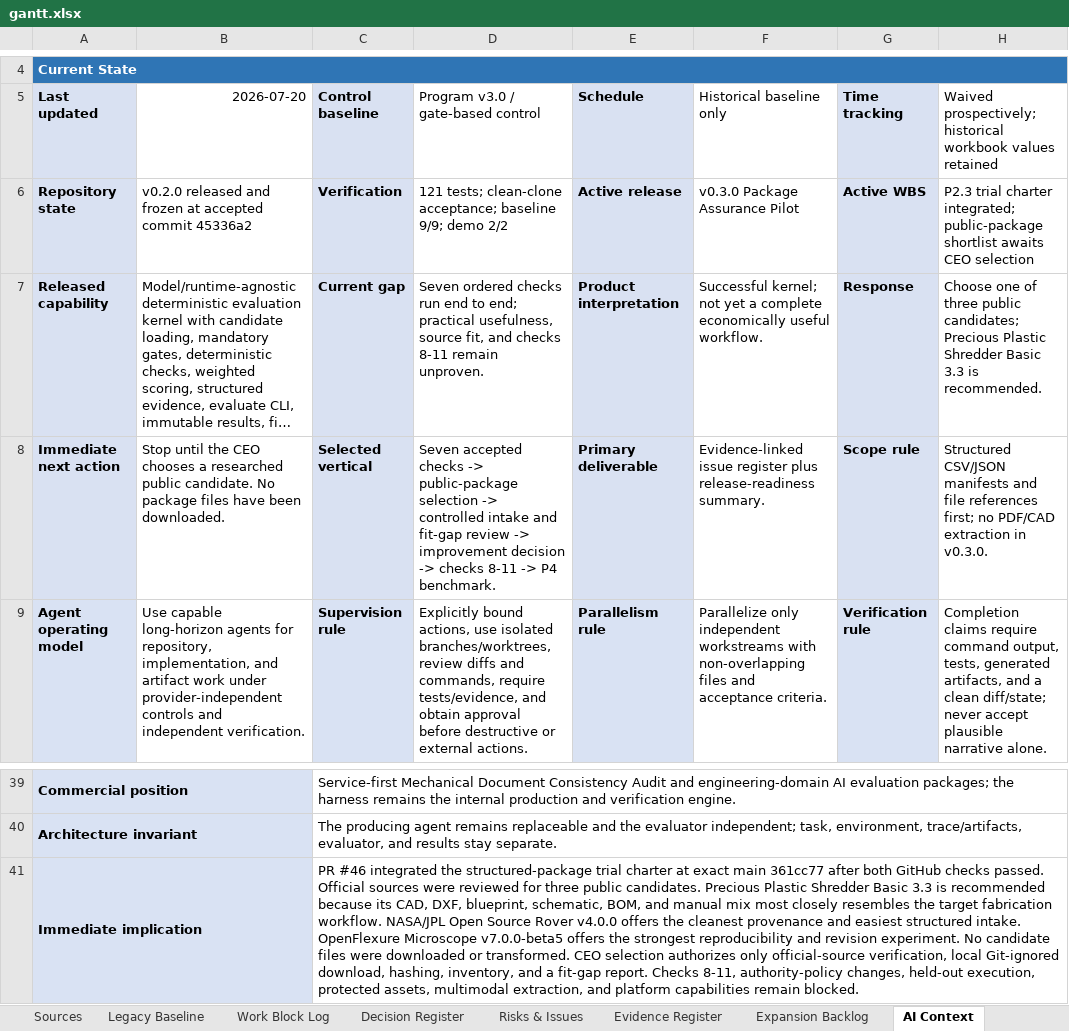
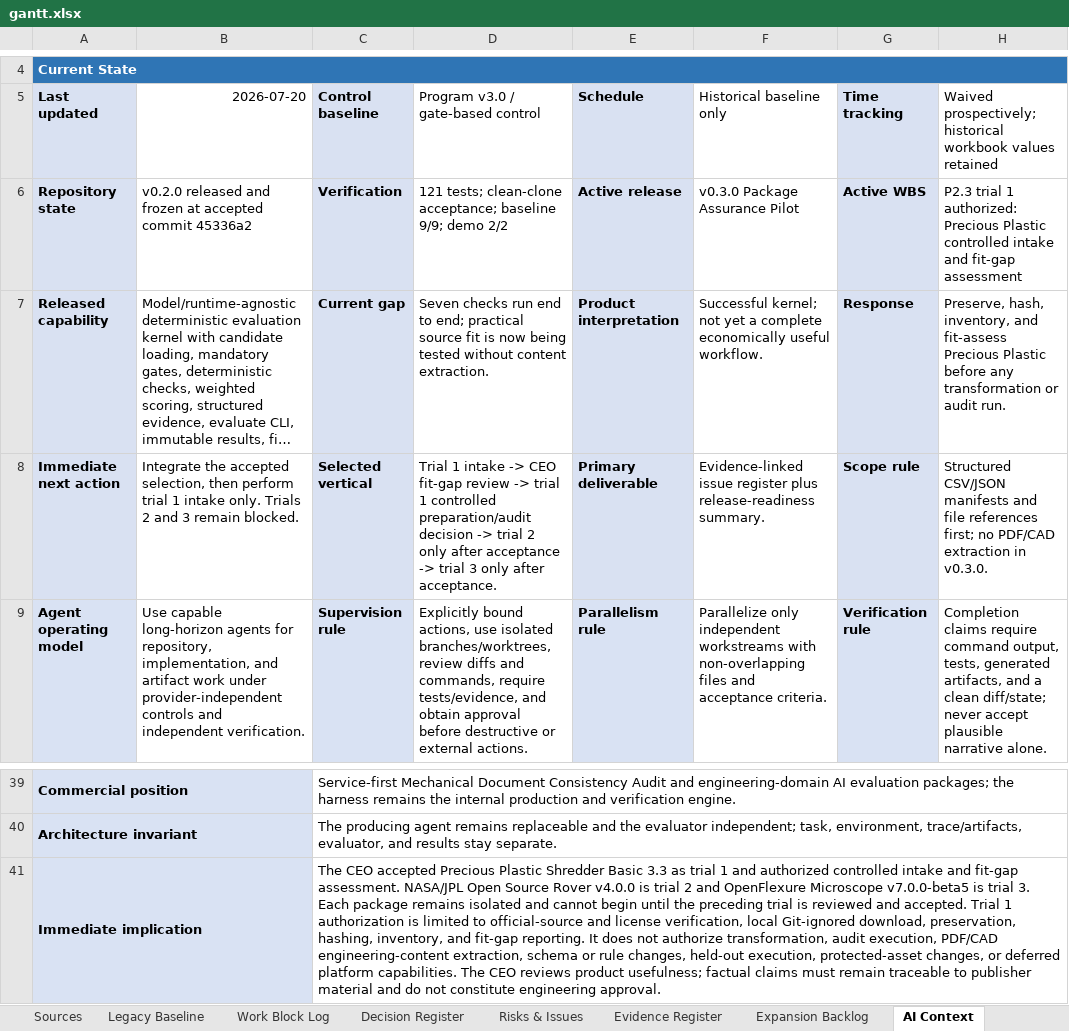
Before and after one commit to Jason-Jensen/mechanical-technical-document-evaluation-harness, an Excel workbook: gantt.xlsx, sheet AI Context, drawn as a sheet; only a part is shown, gaps mark what is left out; long unchanged cells end in …; values as stored, in another font and other column widths than the file's, no borders; the diff names each change by its address in the sheet, - before the commit and + after, or states it on an @@ line.

Commit message:
Accept sequential public package trials

```diff
--- a/gantt.xlsx (sheet AI Context)
+++ b/gantt.xlsx (sheet AI Context)
-H6: P2.3 trial charter integrated; public-package shortlist awaits CEO selection
+H6: P2.3 trial 1 authorized: Precious Plastic controlled intake and fit-gap assessment
-D7: Seven ordered checks run end to end; practical usefulness, source fit, and checks 8-11 remain unproven.
+D7: Seven checks run end to end; practical source fit is now being tested without content extraction.
-H7: Choose one of three public candidates; Precious Plastic Shredder Basic 3.3 is recommended.
+H7: Preserve, hash, inventory, and fit-assess Precious Plastic before any transformation or audit run.
-B8 (2026-07-20): Stop until the CEO chooses a researched public candidate. No package files have been downloaded.
+B8 (2026-07-20): Integrate the accepted selection, then perform trial 1 intake only. Trials 2 and 3 remain blocked.
-D8: Seven accepted checks -> public-package selection -> controlled intake and fit-gap review -> improvement decision -> checks 8-11 -> P4 benchmark.
+D8: Trial 1 intake -> CEO fit-gap review -> trial 1 controlled preparation/audit decision -> trial 2 only after acceptance -> trial 3 only after acceptance.
-C41 (Control baseline): PR #46 integrated the structured-package trial charter at exact main 361cc77 after both GitHub checks passed. Official sources were reviewed for three public candidates. Precious Plastic Shredder Basic 3.3 is recommended because its CAD, DXF, blueprint, schematic, BOM, and manual mix most closely resembles the target fabrication workflow. NASA/JPL Open Source Rover v4.0.0 offers the cleanest provenance and easiest structured intake. OpenFlexure Microscope v7.0.0-beta5 offers the strongest reproducibility and revision experiment. No candidate files were downloaded or transformed. CEO selection authorizes only official-source verification, local Git-ignored download, hashing, inventory, and a fit-gap report. Checks 8-11, authority-policy changes, held-out execution, protected assets, multimodal extraction, and platform capabilities remain blocked.
+C41 (Control baseline): The CEO accepted Precious Plastic Shredder Basic 3.3 as trial 1 and authorized controlled intake and fit-gap assessment. NASA/JPL Open Source Rover v4.0.0 is trial 2 and OpenFlexure Microscope v7.0.0-beta5 is trial 3. Each package remains isolated and cannot begin until the preceding trial is reviewed and accepted. Trial 1 authorization is limited to official-source and license verification, local Git-ignored download, preservation, hashing, inventory, and fit-gap reporting. It does not authorize transformation, audit execution, PDF/CAD engineering-content extraction, schema or rule changes, held-out execution, protected-asset changes, or deferred platform capabilities. The CEO reviews product usefulness; factual claims must remain traceable to publisher material and do not constitute engineering approval.
```
Also changed, not shown: sheet Pilot Dashboard, sheet Decision Register, sheet Evidence Register, sheet Start Here, sheet Pilot Gantt, charts or pictures, 5 other files.
